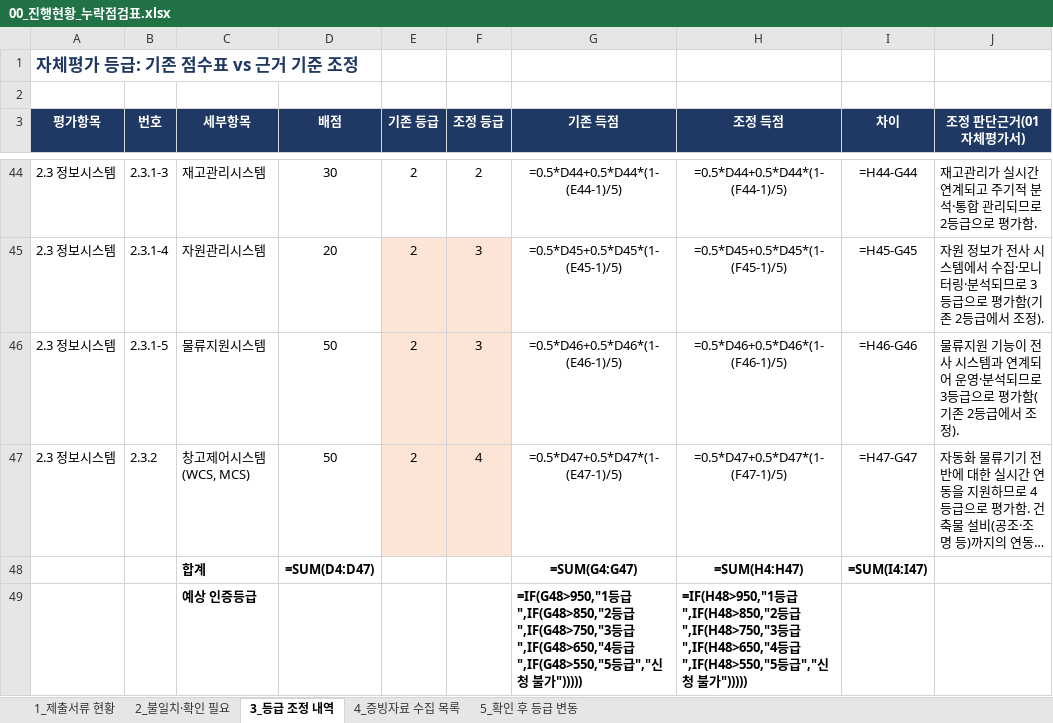
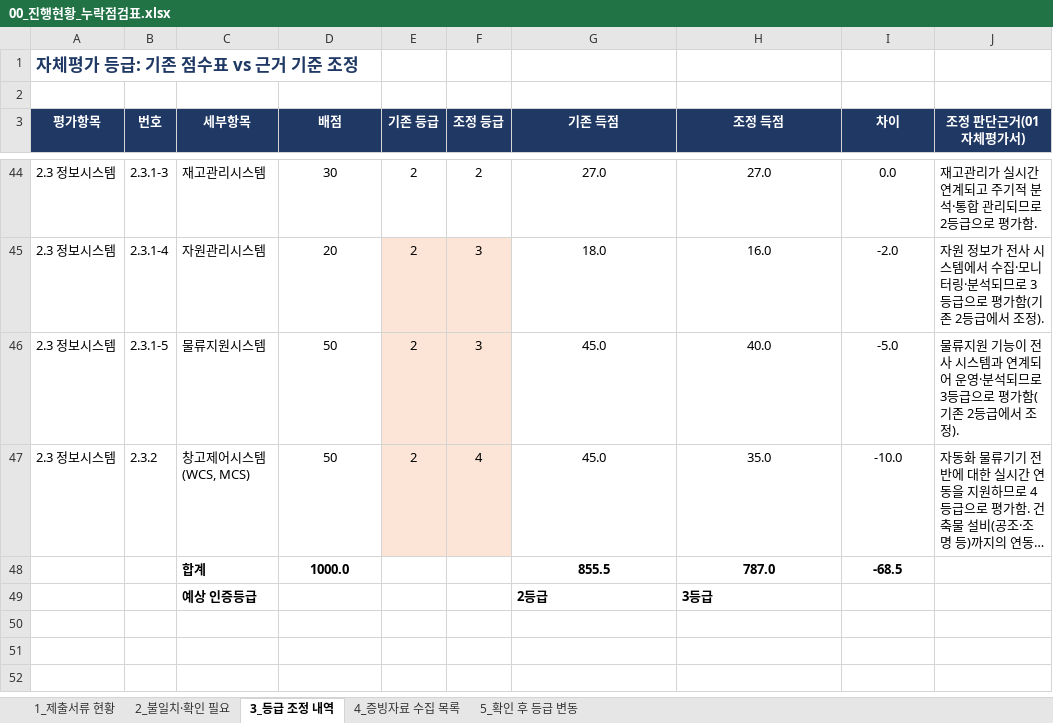
Before and after one commit to Yun-IlHwan/smart-logstics, an Excel workbook: 작성 서류 - yun/00_진행현황_누락점검표.xlsx, sheet 3_등급 조정 내역, drawn as a sheet; only a part is shown, gaps mark what is left out; long unchanged cells end in …; values as stored, in another font and other column widths than the file's, no borders; formulas without a stored value are shown as written; removed rows and columns are numbered as before the commit, all else as after; the diff covers the shown part only; the diff names each change by its address in the sheet, - before the commit and + after, or states it on an @@ line.

```diff
--- a/작성 서류 - yun/00_진행현황_누락점검표.xlsx (sheet 3_등급 조정 내역)
+++ b/작성 서류 - yun/00_진행현황_누락점검표.xlsx (sheet 3_등급 조정 내역)
-G44 (기존 득점): =0.5*D44+0.5*D44*(1-(E44-1)/5)
+G44 (기존 득점): 27.0
-H44 (조정 득점): =0.5*D44+0.5*D44*(1-(F44-1)/5)
+H44 (조정 득점): 27.0
-I44 (차이): =H44-G44
+I44 (차이): 0.0
-G45 (기존 득점): =0.5*D45+0.5*D45*(1-(E45-1)/5)
+G45 (기존 득점): 18.0
-H45 (조정 득점): =0.5*D45+0.5*D45*(1-(F45-1)/5)
+H45 (조정 득점): 16.0
-I45 (차이): =H45-G45
+I45 (차이): -2.0
-G46 (기존 득점): =0.5*D46+0.5*D46*(1-(E46-1)/5)
+G46 (기존 득점): 45.0
-H46 (조정 득점): =0.5*D46+0.5*D46*(1-(F46-1)/5)
+H46 (조정 득점): 40.0
-I46 (차이): =H46-G46
+I46 (차이): -5.0
-G47 (기존 득점): =0.5*D47+0.5*D47*(1-(E47-1)/5)
+G47 (기존 득점): 45.0
-H47 (조정 득점): =0.5*D47+0.5*D47*(1-(F47-1)/5)
+H47 (조정 득점): 35.0
-I47 (차이): =H47-G47
+I47 (차이): -10.0
-row 48:  |  | 합계 | =SUM(D4:D47) |  |  | =SUM(G4:G47) | =SUM(H4:H47) | =SUM(I4:I47)
-row 49:  |  | 예상 인증등급 |  |  |  | =IF(G48>950,"1등급",IF(G48>850,"2등급",IF(G48>750,"3등급",IF(G48>650,"4등급",IF(G48>550,"5등급","신청 불가"))))) | =IF(H48>950,"1등급",IF(H48>850,"2등급",IF(H48>750,"3등급",IF(H48>650,"4등급",IF(H48>550,"5등급","신청 불가")))))
+row 48:  |  | 합계 | 1000.0 |  |  | 855.5 | 787.0 | -68.5
+row 49:  |  | 예상 인증등급 |  |  |  | 2등급 | 3등급
```
Also changed, not shown: 120 edited cells elsewhere in this sheet, sheet 1_제출서류 현황, sheet 4_증빙자료 수집 목록, 7 other files.
